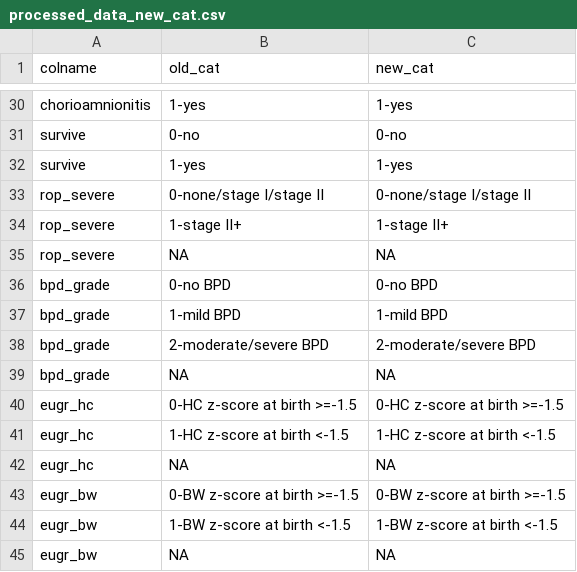
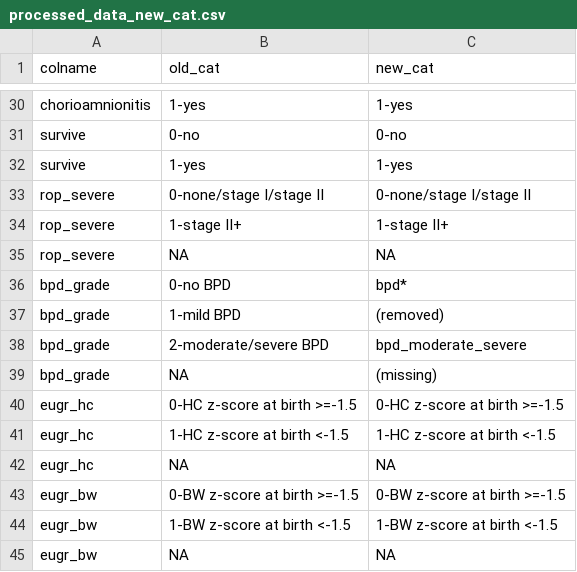
Before and after one commit to herdiantrisufriyana/ndi_pred, a CSV file: inst/extdata/processed_data_new_cat.csv, drawn as a sheet; only a part is shown, gaps mark what is left out.

Commit message:
Outcome binarization.

```diff
--- a/inst/extdata/processed_data_new_cat.csv
+++ b/inst/extdata/processed_data_new_cat.csv
@@ -35,6 +35,6 @@ rop_severe,1-stage II+,1-stage II+
 rop_severe,NA,NA
-bpd_grade,0-no BPD,0-no BPD
-bpd_grade,1-mild BPD,1-mild BPD
-bpd_grade,2-moderate/severe BPD,2-moderate/severe BPD
-bpd_grade,NA,NA
+bpd_grade,0-no BPD,bpd*
+bpd_grade,1-mild BPD,(removed)
+bpd_grade,2-moderate/severe BPD,bpd_moderate_severe
+bpd_grade,NA,(missing)
 eugr_hc,0-HC z-score at birth >=-1.5,0-HC z-score at birth >=-1.5
```
